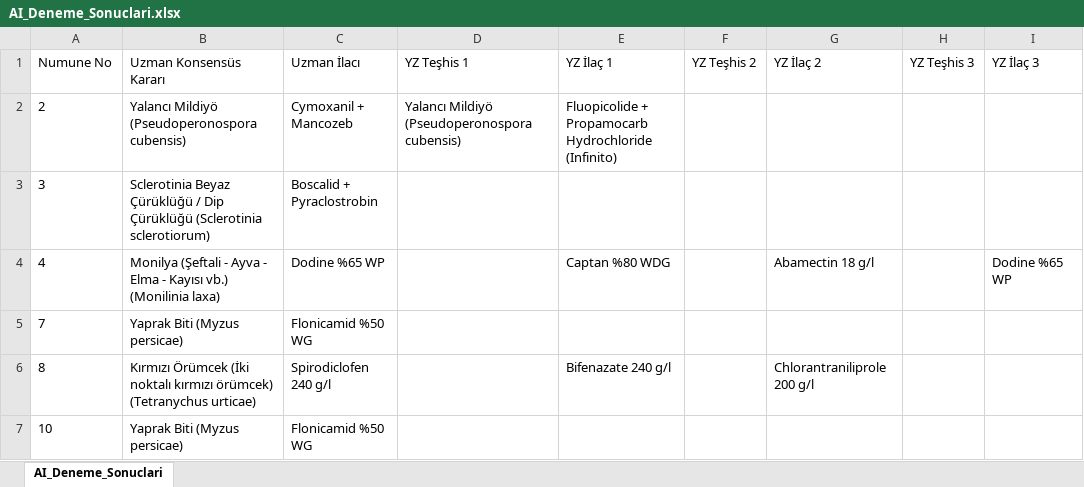
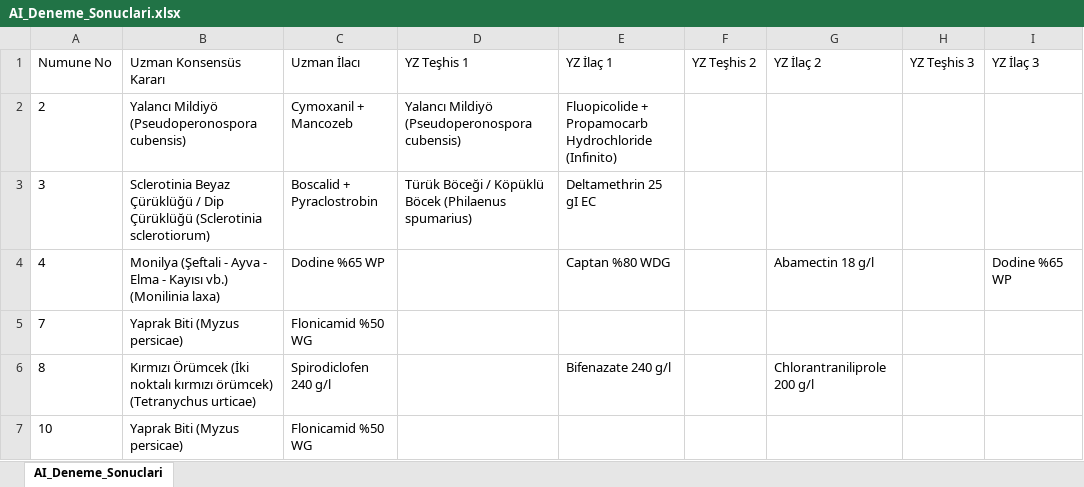
Before and after one commit to sefkaysoft/agromapai, an Excel workbook: AI_Deneme_Sonuclari.xlsx, sheet AI_Deneme_Sonuclari, drawn as a sheet; only a part is shown; values as stored, in another font and other column widths than the file's, no borders; the diff names each change by its address in the sheet, - before the commit and + after, or states it on an @@ line.

Commit message:
AgroMap AI: Son YZ deneme sonuçları manuel olarak kaydedildi

```diff
--- a/AI_Deneme_Sonuclari.xlsx (sheet AI_Deneme_Sonuclari)
+++ b/AI_Deneme_Sonuclari.xlsx (sheet AI_Deneme_Sonuclari)
-D3 (YZ Teşhis 1): (empty)
+D3 (YZ Teşhis 1): Türük Böceği / Köpüklü Böcek (Philaenus spumarius)
-E3 (YZ İlaç 1): (empty)
+E3 (YZ İlaç 1): Deltamethrin 25 gI EC
```
